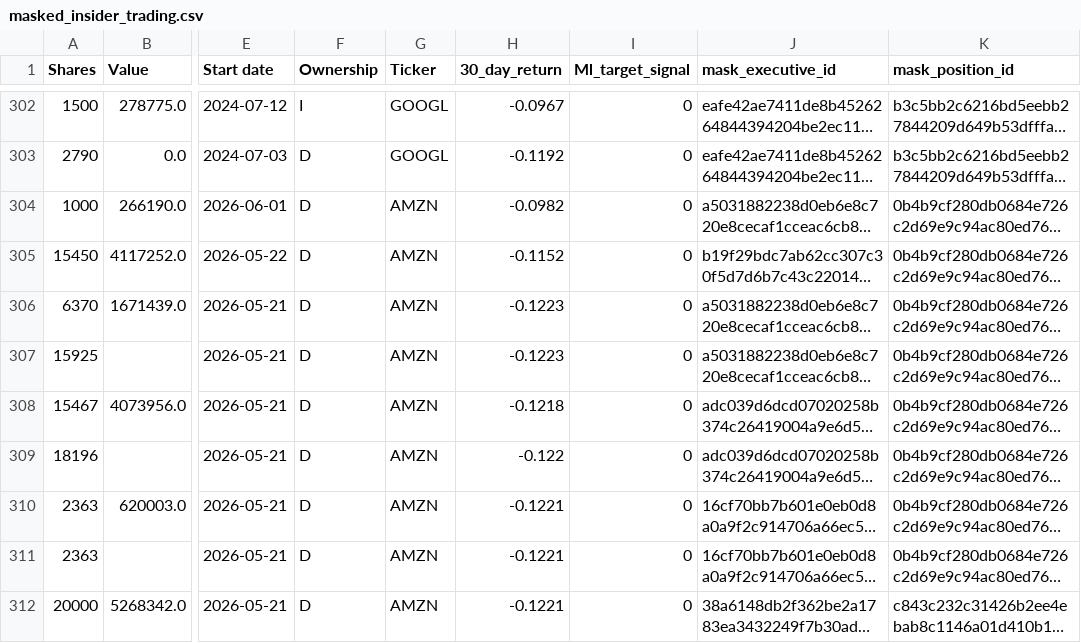
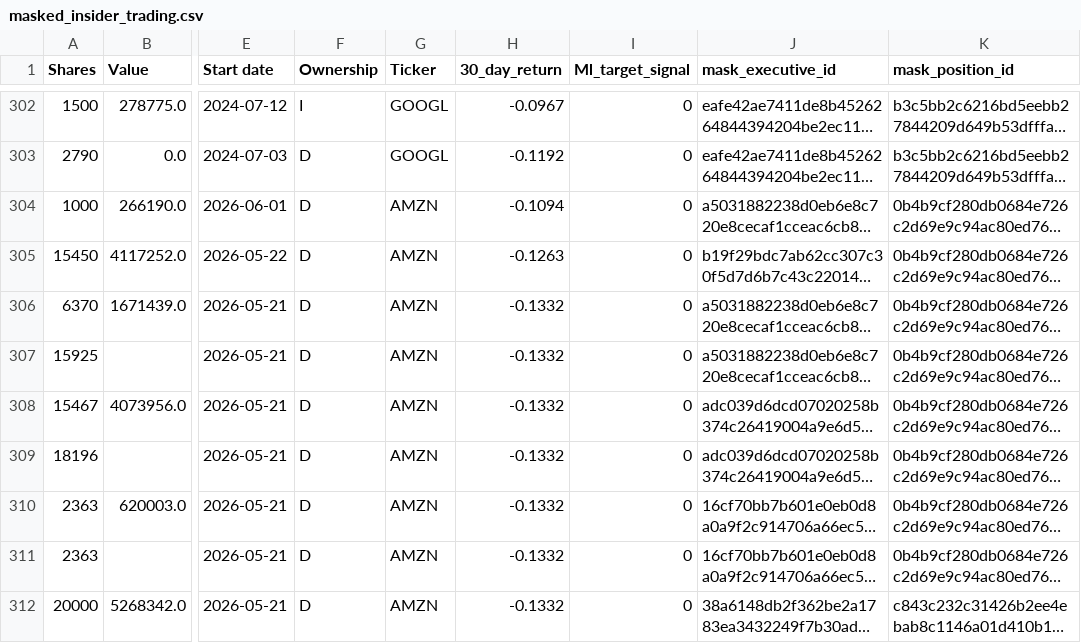
Before and after one commit to nanozord/compliance-flow-etl, a CSV file: masked_insider_trading.csv, drawn as a sheet; only a part is shown, gaps mark what is left out; long unchanged cells end in …; the diff covers the shown part only; the diff names each change by its address in the sheet, - before the commit and + after, or states it on an @@ line.

```diff
--- a/masked_insider_trading.csv
+++ b/masked_insider_trading.csv
-H304 (30_day_return): -0.0982
+H304 (30_day_return): -0.1094
-H305 (30_day_return): -0.1152
+H305 (30_day_return): -0.1263
-H306:H307 (30_day_return): -0.1223
+H306:H307 (30_day_return): -0.1332
-H308 (30_day_return): -0.1218
+H308 (30_day_return): -0.1332
-H309 (30_day_return): -0.122
+H309 (30_day_return): -0.1332
-H310:H312 (30_day_return): -0.1221
+H310:H312 (30_day_return): -0.1332
```
Also changed, not shown: 3 added rows, 3 removed rows, 39 moved rows and 65 edited cells elsewhere in this file.
